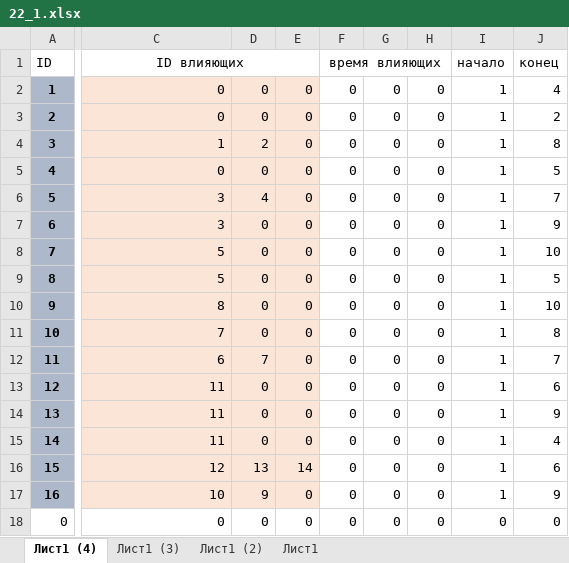
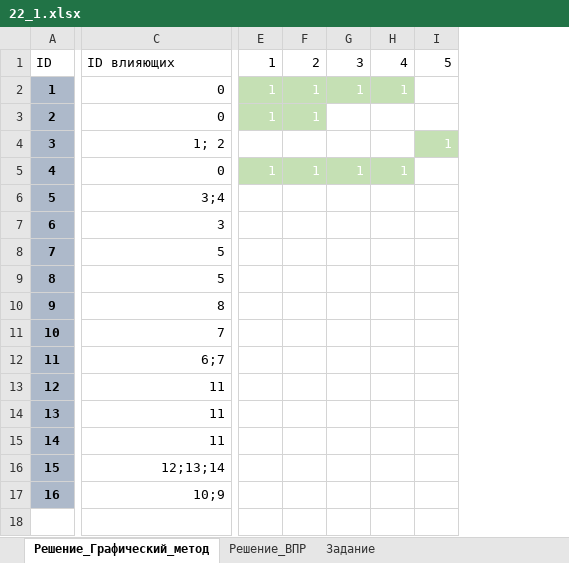
Before and after one commit to mueqee/spbpu-inf-course, an Excel workbook: Задание_22_Вычислительные_процессы/Решение/22_1.xlsx, sheet Решение_Графический_метод, drawn as a sheet; only a part is shown, gaps mark what is left out; values as stored, in another font and other column widths than the file's, no borders; removed rows and columns are numbered as before the commit, all else as after; rows hold the shown columns only; the diff covers the shown part only; the diff names each change by its address in the sheet, - before the commit and + after, or states it on an @@ line.

```diff
--- a/Задание_22_Вычислительные_процессы/Решение/22_1.xlsx (sheet Решение_Графический_метод)
+++ b/Задание_22_Вычислительные_процессы/Решение/22_1.xlsx (sheet Решение_Графический_метод)
-sheet tab: Лист1 (4)
+sheet tab: Решение_Графический_метод
-sheet tab: Лист1 (3)
+sheet tab: Решение_ВПР
-sheet tab: Лист1 (2)
+sheet tab: Задание
-sheet tab: Лист1
-column D, rows 2-17: 0 | 0 | 2 | 0 | 4 | 0 | 0 | 0 | 0 | 0 | 7 | 0 | 0 | 0 | 13 | 9
-column E, rows 2-17: 0 | 0 | 0 | 0 | 0 | 0 | 0 | 0 | 0 | 0 | 0 | 0 | 0 | 0 | 14 | 0
-column F, rows 1-17: время влияющих | 0 | 0 | 0 | 0 | 0 | 0 | 0 | 0 | 0 | 0 | 0 | 0 | 0 | 0 | 0 | 0
-column G, rows 2-17: all 0
-column H, rows 2-17: all 0
-column I, rows 1-17: начало | 1 | 1 | 1 | 1 | 1 | 1 | 1 | 1 | 1 | 1 | 1 | 1 | 1 | 1 | 1 | 1
-column J, rows 1-17: конец | 4 | 2 | 8 | 5 | 7 | 9 | 10 | 5 | 10 | 8 | 7 | 6 | 9 | 4 | 6 | 9
+column E, rows 1-5: 1 | 1 | 1 |  | 1
+column F, rows 1-5: 2 | 1 | 1 |  | 1
+column G, rows 1-5: 3 | 1 | 1 |  | 1
+column H, rows 1-5: 4 | 1 | 1 |  | 1
+column I, rows 1-4: 5 |  |  | 1
-C1 alignment: center
+C1 alignment: left
-C1:E1 merged
-C2:C17 fill: #FBE5D6
+C2:C17 fill: none
-C4: 1
+C4: 1; 2
-C6: 3
+C6: 3;4
-C12: 6
+C12: 6;7
-C16: 12
+C16: 12;13;14
-C17: 10
+C17: 10;9
-row 18: 0 | 0 | 0 | 0 | 0 | 0 | 0 | 0 | 0
```
Also changed, not shown: 45 added columns, 3 edited cells and cell formats elsewhere in this sheet, sheet Задание, sheet Решение_ВПР, 7 other files.
